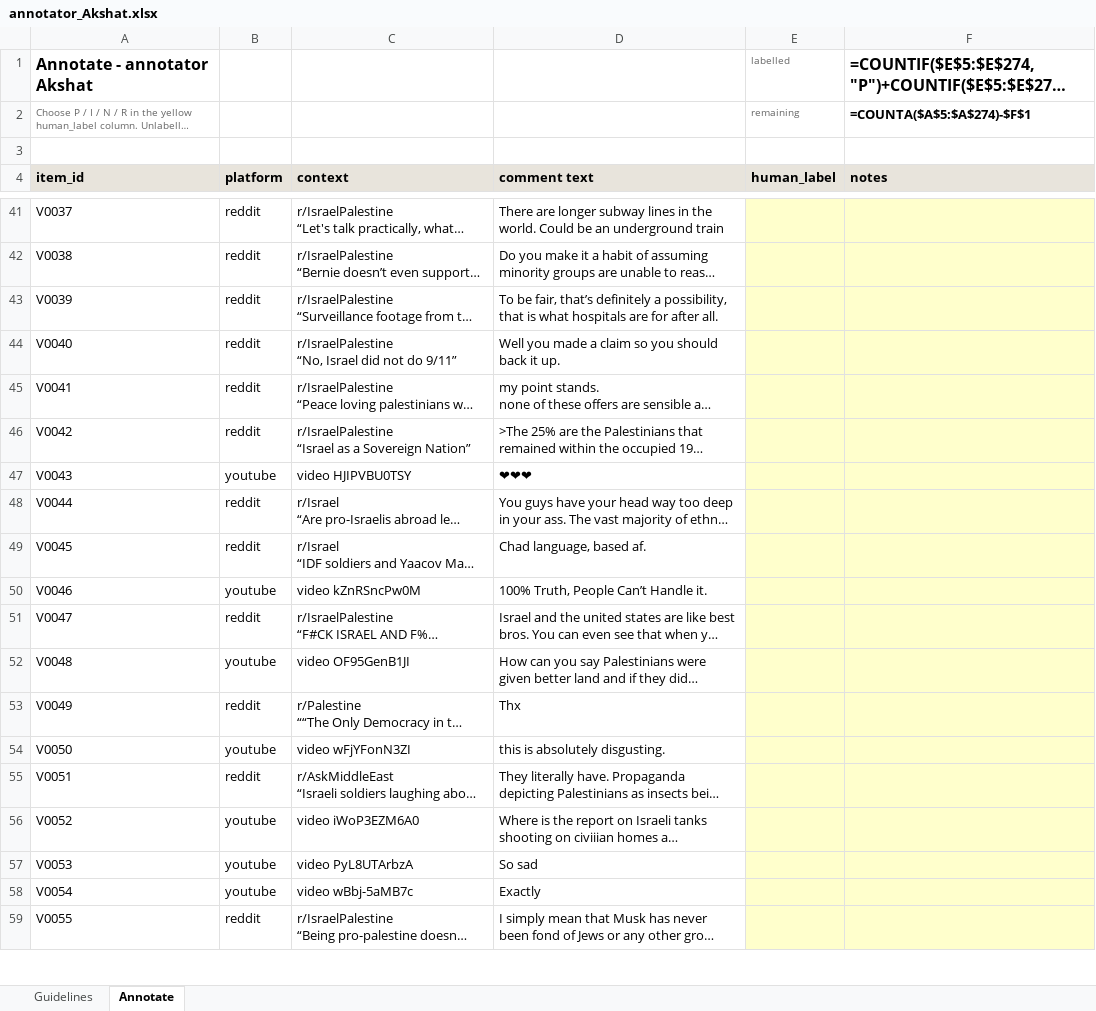
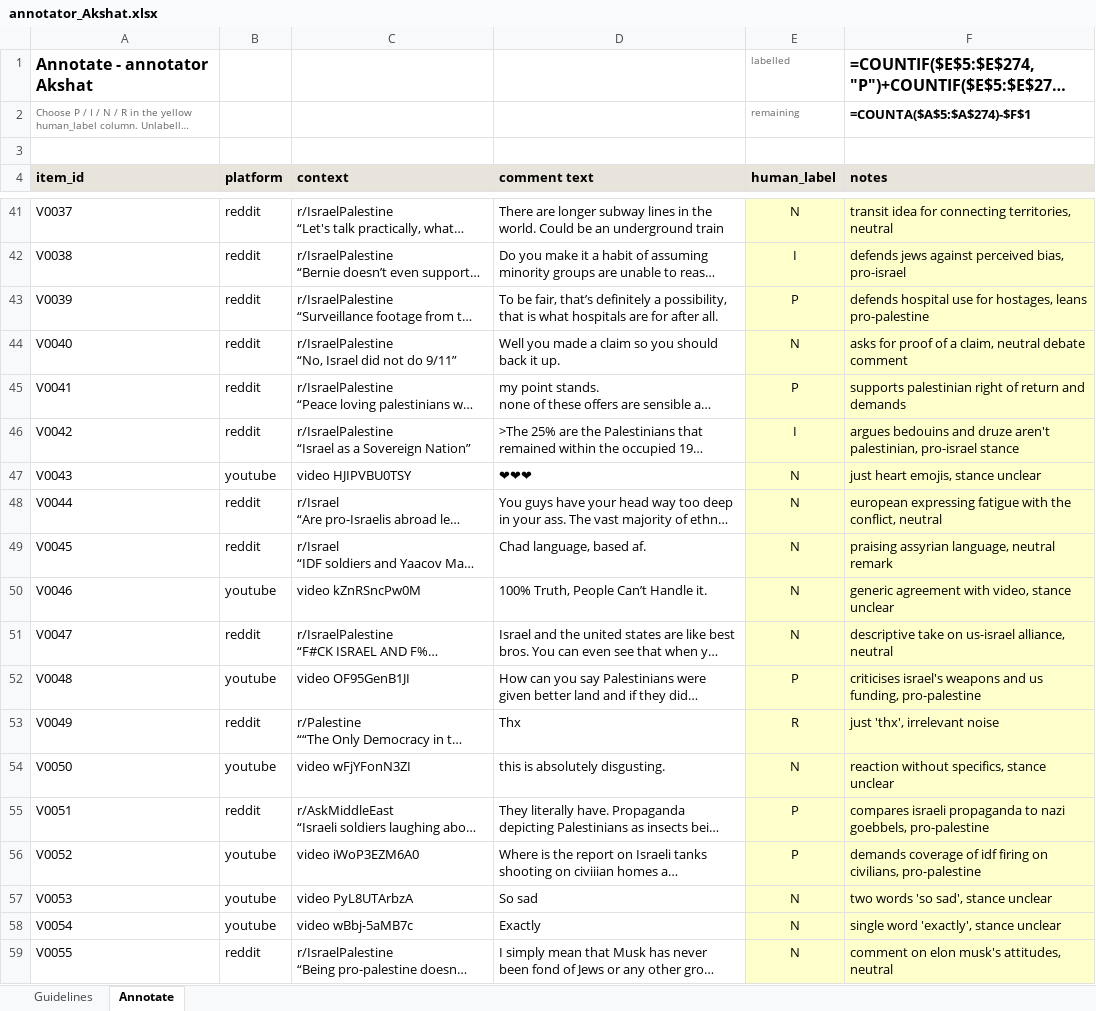
Before and after one commit to akshat3144/israel-hamas-discourse-analysis, an Excel workbook: 06_revision/validation/annotator_Akshat.xlsx, sheet Annotate, drawn as a sheet; only a part is shown, gaps mark what is left out; long unchanged cells end in …; values as stored, in another font and other column widths than the file's, no borders; formulas without a stored value are shown as written; conditional formats not drawn; the diff covers the shown part only; the diff names each change by its address in the sheet, - before the commit and + after, or states it on an @@ line.

```diff
--- a/06_revision/validation/annotator_Akshat.xlsx (sheet Annotate)
+++ b/06_revision/validation/annotator_Akshat.xlsx (sheet Annotate)
-E41 (human_label): (empty)
+E41 (human_label): N
-F41 (notes): (empty)
+F41 (notes): transit idea for connecting territories, neutral
-E42 (human_label): (empty)
+E42 (human_label): I
-F42 (notes): (empty)
+F42 (notes): defends jews against perceived bias, pro-israel
-E43 (human_label): (empty)
+E43 (human_label): P
-F43 (notes): (empty)
+F43 (notes): defends hospital use for hostages, leans pro-palestine
-E44 (human_label): (empty)
+E44 (human_label): N
-F44 (notes): (empty)
+F44 (notes): asks for proof of a claim, neutral debate comment
-E45 (human_label): (empty)
+E45 (human_label): P
-F45 (notes): (empty)
+F45 (notes): supports palestinian right of return and demands
-E46 (human_label): (empty)
+E46 (human_label): I
-F46 (notes): (empty)
+F46 (notes): argues bedouins and druze aren't palestinian, pro-israel stance
-E47:E51 (human_label): (empty)
+E47:E51 (human_label): N
-F47 (notes): (empty)
+F47 (notes): just heart emojis, stance unclear
-F48 (notes): (empty)
+F48 (notes): european expressing fatigue with the conflict, neutral
-F49 (notes): (empty)
+F49 (notes): praising assyrian language, neutral remark
-F50 (notes): (empty)
+F50 (notes): generic agreement with video, stance unclear
-F51 (notes): (empty)
+F51 (notes): descriptive take on us-israel alliance, neutral
-E52 (human_label): (empty)
+E52 (human_label): P
-F52 (notes): (empty)
+F52 (notes): criticises israel's weapons and us funding, pro-palestine
-E53 (human_label): (empty)
+E53 (human_label): R
-F53 (notes): (empty)
+F53 (notes): just 'thx', irrelevant noise
-E54 (human_label): (empty)
+E54 (human_label): N
-F54 (notes): (empty)
+F54 (notes): reaction without specifics, stance unclear
-E55:E56 (human_label): (empty)
+E55:E56 (human_label): P
-F55 (notes): (empty)
+F55 (notes): compares israeli propaganda to nazi goebbels, pro-palestine
-F56 (notes): (empty)
+F56 (notes): demands coverage of idf firing on civilians, pro-palestine
-E57:E59 (human_label): (empty)
+E57:E59 (human_label): N
-F57 (notes): (empty)
+F57 (notes): two words 'so sad', stance unclear
-F58 (notes): (empty)
+F58 (notes): single word 'exactly', stance unclear
-F59 (notes): (empty)
+F59 (notes): comment on elon musk's attitudes, neutral
```
Also changed, not shown: 502 edited cells elsewhere in this sheet, 06_revision/validation/annotator_Arsh.xlsx, 06_revision/validation/annotator_Raghav.xlsx, 3 other files.
